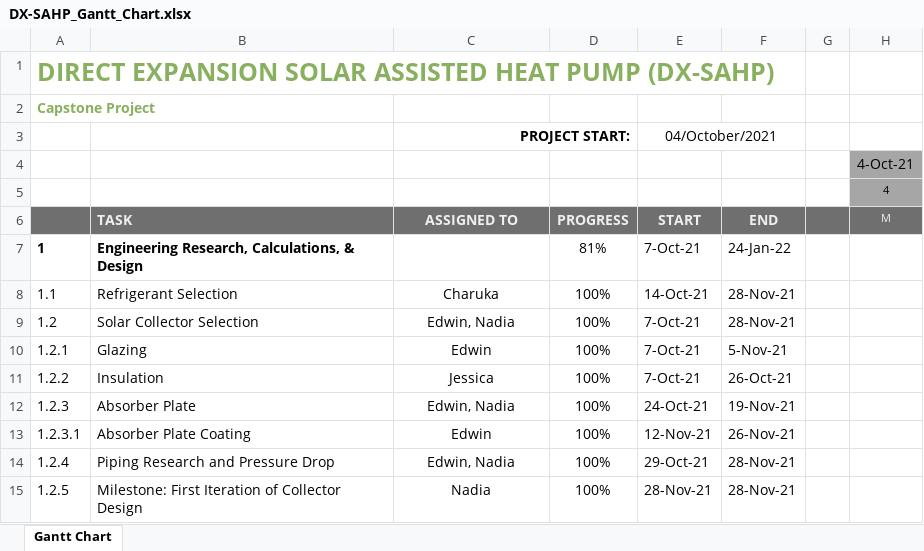
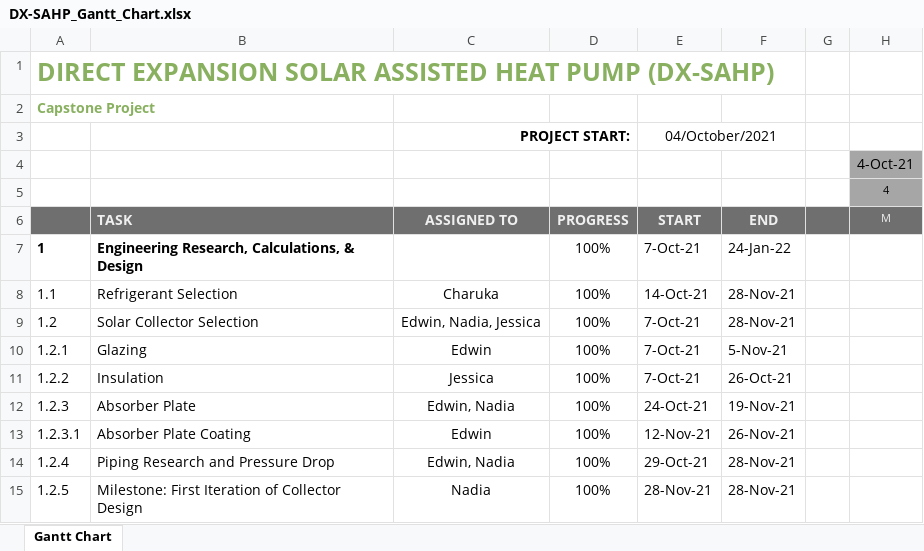
Before and after one commit to charukam/dx-sahp, an Excel workbook: documentation/DX-SAHP_Gantt_Chart.xlsx, sheet Gantt Chart, drawn as a sheet; only a part is shown; values as stored, in another font and other column widths than the file's, no borders; conditional formats not drawn; the diff covers the shown part only; the diff names each change by its address in the sheet, - before the commit and + after, or states it on an @@ line.

Commit message:
Updated Gantt Chart

```diff
--- a/documentation/DX-SAHP_Gantt_Chart.xlsx (sheet Gantt Chart)
+++ b/documentation/DX-SAHP_Gantt_Chart.xlsx (sheet Gantt Chart)
-D7: 81%
+D7: 100%
-C9: Edwin, Nadia
+C9: Edwin, Nadia, Jessica
```
Also changed, not shown: other rows of this sheet, formulas that keep their value.
